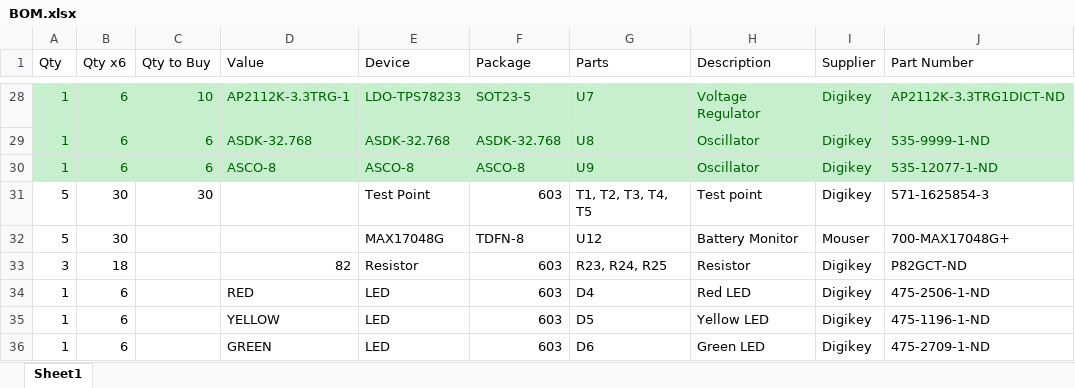
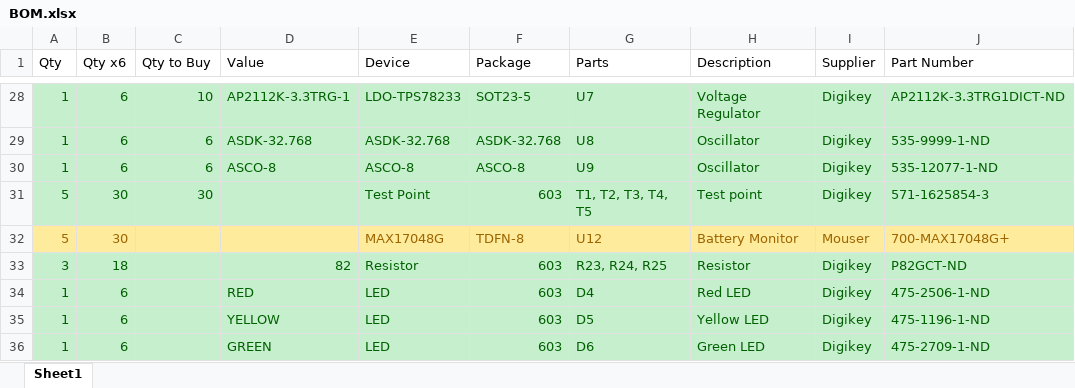
Before and after one commit to nickmolo/ECE477, an Excel workbook: Hardware/BOM.xlsx, sheet Sheet1, drawn as a sheet; only a part is shown, gaps mark what is left out; values as stored, in another font and other column widths than the file's, no borders; the diff names each change by its address in the sheet, - before the commit and + after, or states it on an @@ line.

```diff
--- a/Hardware/BOM.xlsx (sheet Sheet1)
+++ b/Hardware/BOM.xlsx (sheet Sheet1)
-A31:J31 fill: none
+A31:J31 fill: #C6EFCE
-A31:C31 text colour: black
+A31:C31 text colour: #006100
-E31:J31 text colour: black
+E31:J31 text colour: #006100
-A32:J32 fill: none
+A32:J32 fill: #FFEB9C
-A32:B32 text colour: black
+A32:B32 text colour: #9C6500
-E32:J32 text colour: black
+E32:J32 text colour: #9C6500
-A33:J36 fill: none
+A33:J36 fill: #C6EFCE
-A33:B36 text colour: black
+A33:B36 text colour: #006100
-D33:J36 text colour: black
+D33:J36 text colour: #006100
```
Also changed, not shown: 2 other files.
